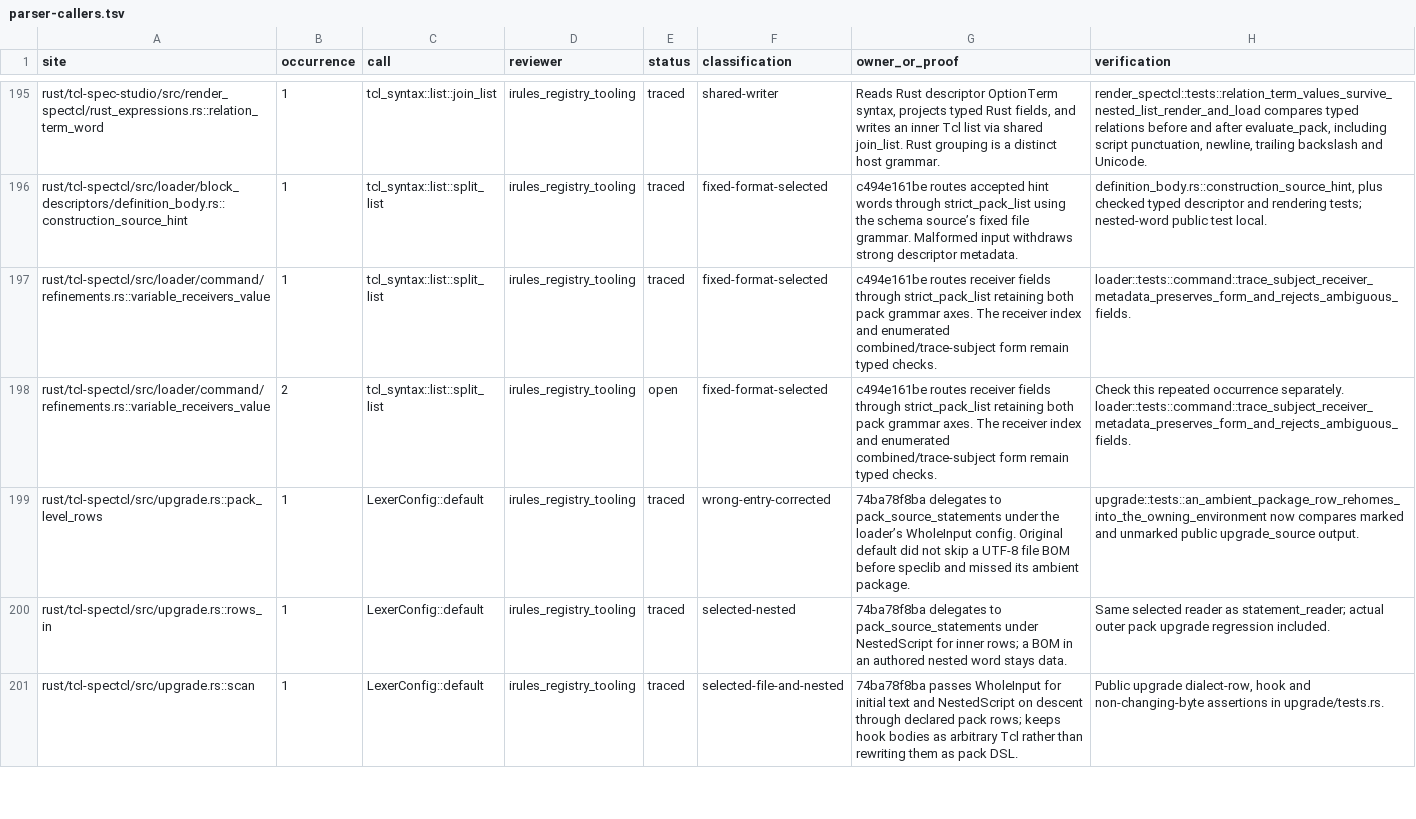
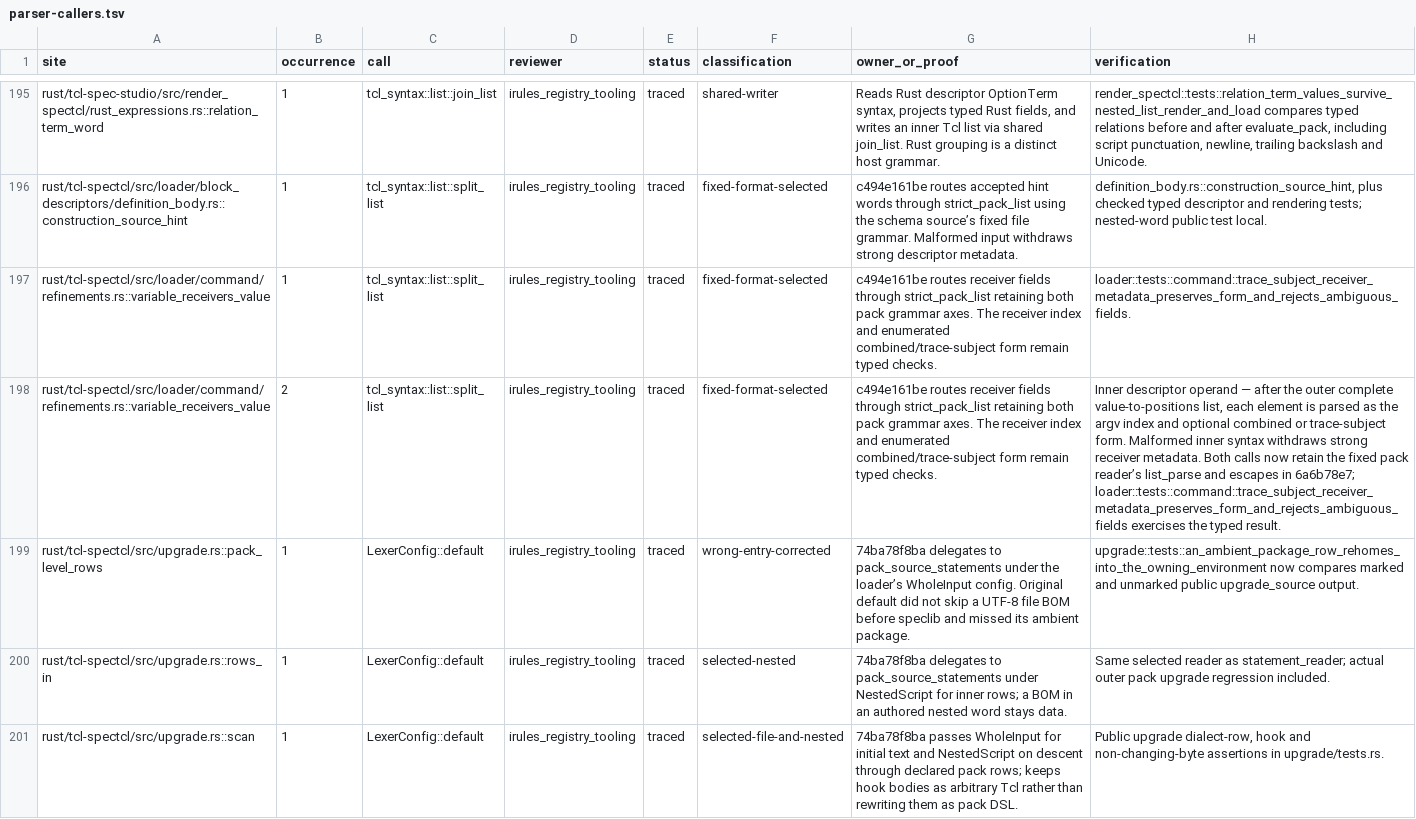
Before and after one commit to bitwisecook/tcl-lsp, a TSV file: docs/work/name-handling/parser-callers.tsv, drawn as a sheet; only a part is shown, gaps mark what is left out; the diff covers the shown part only; the diff names each change by its address in the sheet, - before the commit and + after, or states it on an @@ line.

Commit message:
Trace repeated list and index calls to their actual operands

```diff
--- a/docs/work/name-handling/parser-callers.tsv
+++ b/docs/work/name-handling/parser-callers.tsv
-E198 (status): open
+E198 (status): traced
-H198 (verification): Check this repeated occurrence separately. loader::tests::command::trace_subject_receiver_metadata_preserves_form_and_rejects_ambiguous_fields.
+H198 (verification): Inner descriptor operand — after the outer complete value-to-positions list, each element is parsed as the argv index and optional combined or trace-subject form. Malformed inner syntax withdraws strong receiver metadata. Both calls now retain the fixed pack reader’s list_parse and escapes in 6a6b78e7; loader::tests::command::trace_subject_receiver_metadata_preserves_form_and_rejects_ambiguous_fields exercises the typed result.
```
Also changed, not shown: 26 edited cells elsewhere in this file.
